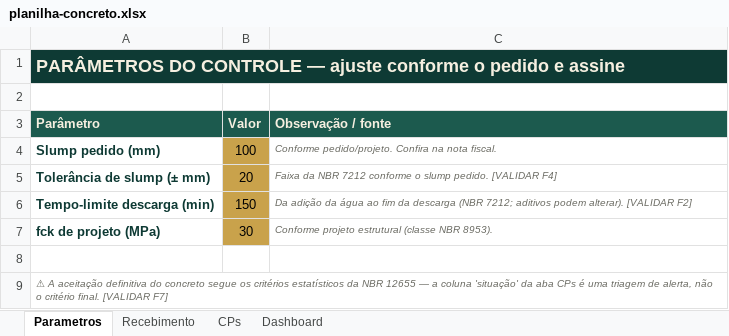
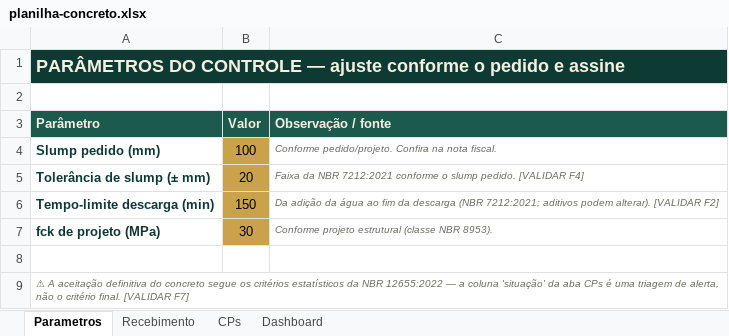
Before and after one commit to gustavodomingos10/teste, an Excel workbook: escola-de-obra/05-curso-concreto/kit/planilha/planilha-concreto.xlsx, sheet Parametros, drawn as a sheet; values as stored, in another font and other column widths than the file's, no borders; the diff names each change by its address in the sheet, - before the commit and + after, or states it on an @@ line.

```diff
--- a/escola-de-obra/05-curso-concreto/kit/planilha/planilha-concreto.xlsx (sheet Parametros)
+++ b/escola-de-obra/05-curso-concreto/kit/planilha/planilha-concreto.xlsx (sheet Parametros)
-C5 (Observação / fonte): …da NBR 7212 conforme o…
+C5 (Observação / fonte): …da NBR 7212:2021 conforme o…
-C6 (Observação / fonte): …descarga (NBR 7212; aditivos podem…
+C6 (Observação / fonte): …descarga (NBR 7212:2021; aditivos podem…
-A9 (Parâmetro): …da NBR 12655 — a…
+A9 (Parâmetro): …da NBR 12655:2022 — a…
```
Also changed, not shown: sheet CPs, sheet Dashboard, sheet Recebimento, escola-de-obra/02-curso-piloto/kit/planilha/planilha-fissuras.xlsx, escola-de-obra/04-curso-fundacoes/kit/planilha/planilha-fundacoes.xlsx, 43 other files.
